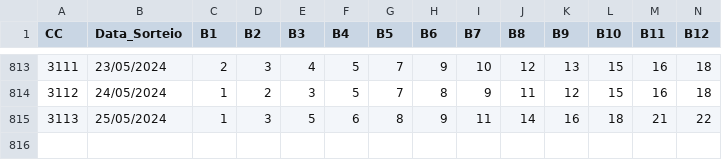
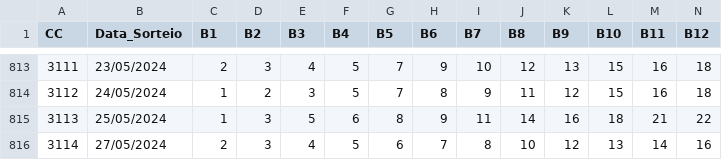
Before and after one commit to cesarac666/loterias, a CSV file: ultimos500_lotofacil_05062023.csv, drawn as a sheet; only a part is shown, gaps mark what is left out; rows hold the shown columns only; the diff names each change by its address in the sheet, - before the commit and + after, or states it on an @@ line.

Commit message:
Update 3114

```diff
--- a/ultimos500_lotofacil_05062023.csv
+++ b/ultimos500_lotofacil_05062023.csv
+row 816: 3114 | 27/05/2024 | 2 | 3 | 4 | 5 | 6 | 7 | 8 | 10 | 12 | 13 | 14 | 16
```
